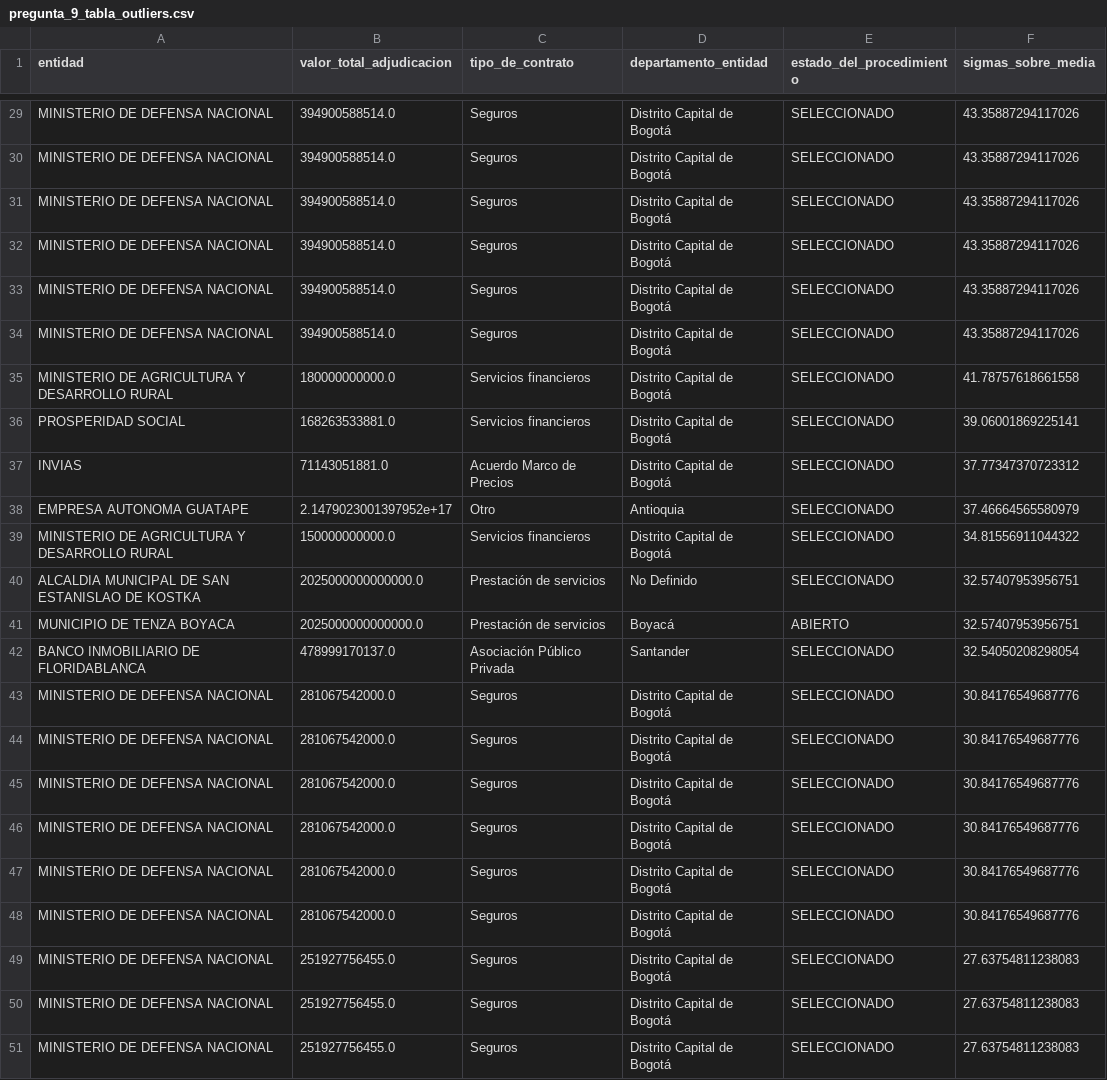
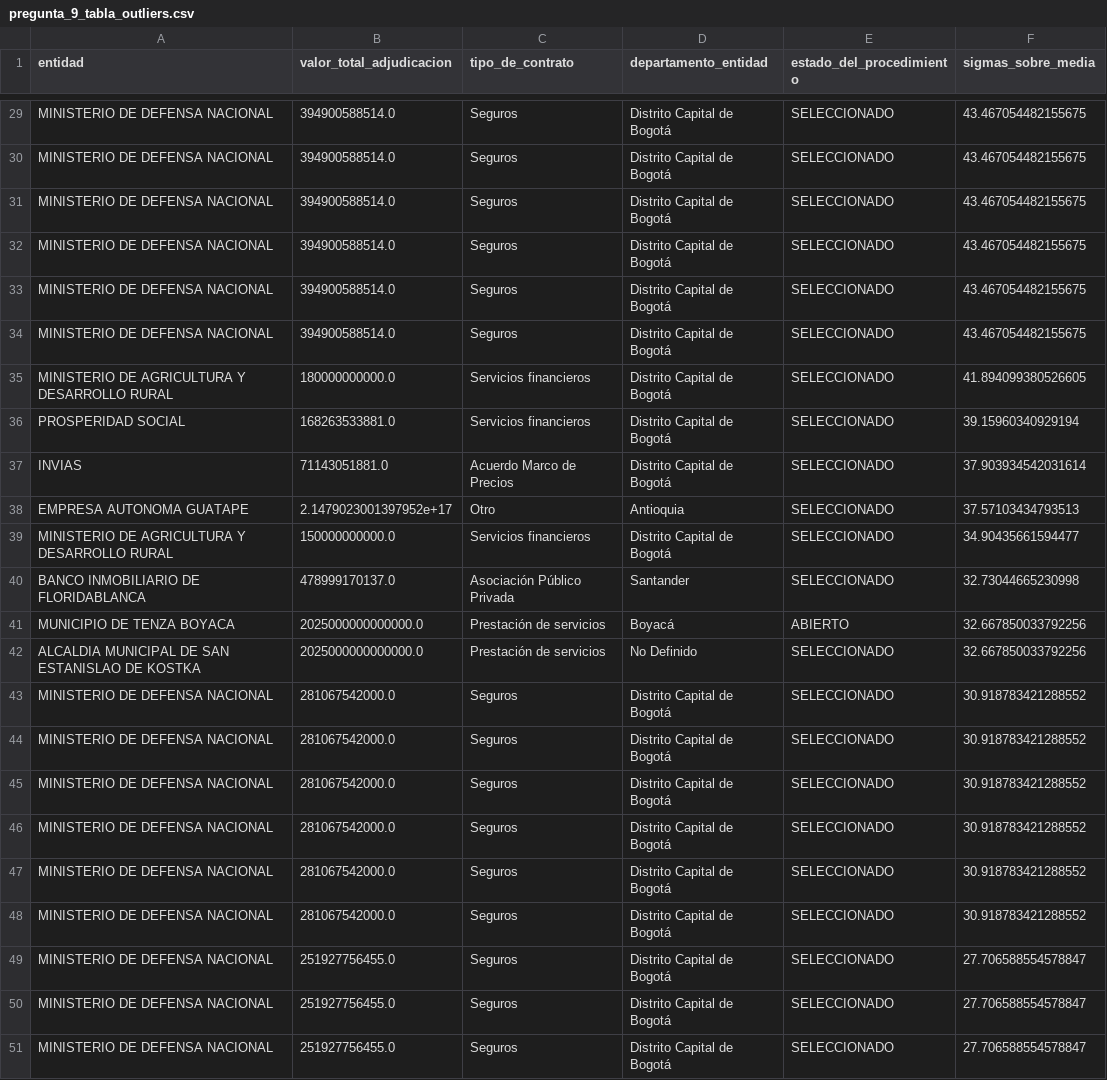
Before and after one commit to JaviPinto/PROYECTO_SECOP, a CSV file: graficas/pregunta_9_tabla_outliers.csv, drawn as a sheet; only a part is shown, gaps mark what is left out; removed rows and columns are numbered as before the commit, all else as after; the diff covers the shown part only; the diff names each change by its address in the sheet, - before the commit and + after, or states it on an @@ line.

```diff
--- a/graficas/pregunta_9_tabla_outliers.csv
+++ b/graficas/pregunta_9_tabla_outliers.csv
-F29:F34 (sigmas_sobre_media): 43.35887294117026
+F29:F34 (sigmas_sobre_media): 43.467054482155675
-F35 (sigmas_sobre_media): 41.78757618661558
+F35 (sigmas_sobre_media): 41.894099380526605
-F36 (sigmas_sobre_media): 39.06001869225141
+F36 (sigmas_sobre_media): 39.15960340929194
-F37 (sigmas_sobre_media): 37.77347370723312
+F37 (sigmas_sobre_media): 37.903934542031614
-F38 (sigmas_sobre_media): 37.46664565580979
+F38 (sigmas_sobre_media): 37.57103434793513
-F39 (sigmas_sobre_media): 34.81556911044322
+F39 (sigmas_sobre_media): 34.90435661594477
-row 40: ALCALDIA MUNICIPAL DE SAN ESTANISLAO DE KOSTKA | 2025000000000000.0 | Prestación de servicios | No Definido | SELECCIONADO | 32.57407953956751
-row 41: MUNICIPIO DE TENZA BOYACA | 2025000000000000.0 | Prestación de servicios | Boyacá | ABIERTO | 32.57407953956751
-F40 (sigmas_sobre_media): 32.54050208298054
+F40 (sigmas_sobre_media): 32.73044665230998
+row 41: MUNICIPIO DE TENZA BOYACA | 2025000000000000.0 | Prestación de servicios | Boyacá | ABIERTO | 32.667850033792256
+row 42: ALCALDIA MUNICIPAL DE SAN ESTANISLAO DE KOSTKA | 2025000000000000.0 | Prestación de servicios | No Definido | SELECCIONADO | 32.667850033792256
-F43:F48 (sigmas_sobre_media): 30.84176549687776
+F43:F48 (sigmas_sobre_media): 30.918783421288552
-F49:F51 (sigmas_sobre_media): 27.63754811238083
+F49:F51 (sigmas_sobre_media): 27.706588554578847
```
Also changed, not shown: 27 edited cells elsewhere in this file, graficas/pregunta_4_proveedores_dominantes.csv, graficas/pregunta_5_duracion_valor.csv, 10 other files.
